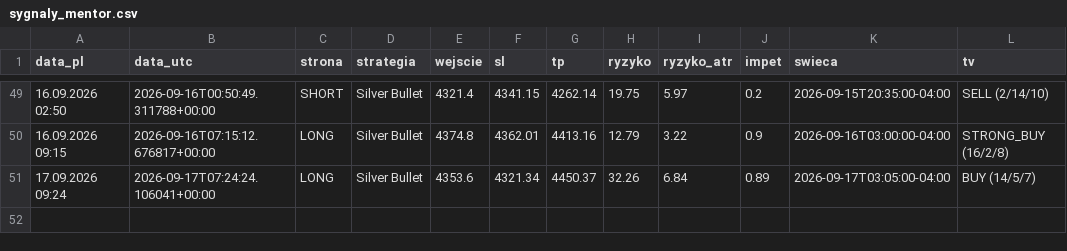
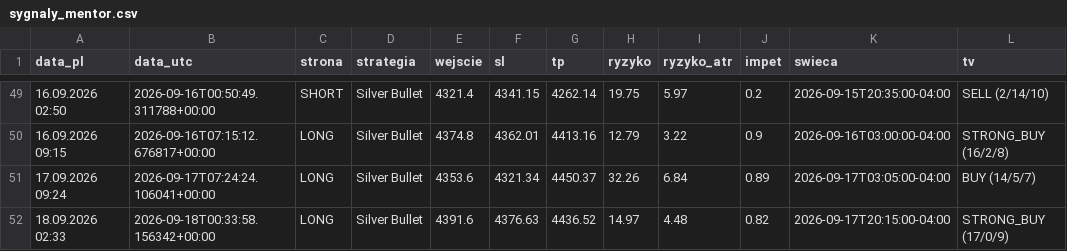
Before and after one commit to Aslaf2/sygna-y-bot, a CSV file: zloty-mentor/sygnaly_mentor.csv, drawn as a sheet; only a part is shown, gaps mark what is left out; the diff names each change by its address in the sheet, - before the commit and + after, or states it on an @@ line.

```diff
--- a/zloty-mentor/sygnaly_mentor.csv
+++ b/zloty-mentor/sygnaly_mentor.csv
+row 52: 18.09.2026 02:33 | 2026-09-18T00:33:58.156342+00:00 | LONG | Silver Bullet | 4391.6 | 4376.63 | 4436.52 | 14.97 | 4.48 | 0.82 | 2026-09-17T20:15:00-04:00 | STRONG_BUY (17/0/9)
```
Also changed, not shown: sygnaly_log.csv, 4 other files.
